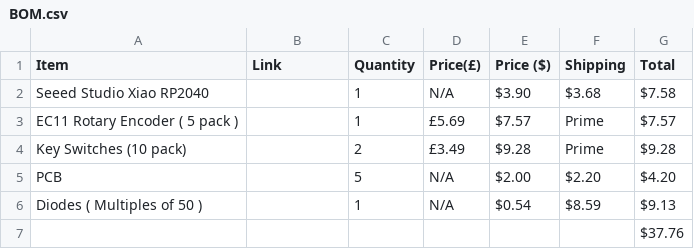
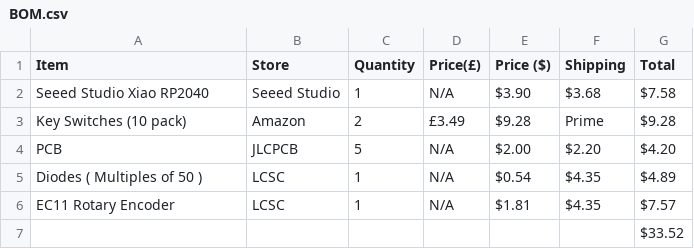
Before and after one commit to Acidicts/Keypad, a CSV file: BOM.csv, drawn as a sheet.

Commit message:
Update BOM.csv

```diff
--- a/BOM.csv
+++ b/BOM.csv
@@ -1,7 +1,7 @@
-Item,Link,Quantity,Price(£),Price ($),Shipping,Total
- Seeed Studio Xiao RP2040 ,,1,  N/A  ,  $3.90  ,  $3.68  , $7.58
- EC11 Rotary Encoder ( 5 pack ) ,,1, £5.69 ,  $7.57  ,  Prime  , $7.57
- Key Switches (10 pack) ,,2, £3.49 , $9.28 ,  Prime  , $9.28
- PCB ,,5,  N/A  ,  $2.00  ,  $2.20  , $4.20
- Diodes ( Multiples of 50 ) ,,1,  N/A  , $0.54 , $8.59 , $9.13
-,,,,,, $37.76
+Item,Store,Quantity,Price(£),Price ($),Shipping,Total
+ Seeed Studio Xiao RP2040 , Seeed Studio ,1,  N/A  ,  $3.90  ,  $3.68  , $7.58
+ Key Switches (10 pack) , Amazon ,2, £3.49 , $9.28 ,  Prime  , $9.28
+ PCB , JLCPCB ,5,  N/A  ,  $2.00  ,  $2.20  , $4.20
+ Diodes ( Multiples of 50 ) , LCSC ,1,  N/A  , $0.54 , $4.35 , $4.89
+ EC11 Rotary Encoder , LCSC ,1, N/A , $1.81 , $4.35 , $7.57
+,,,,,, $33.52
```
